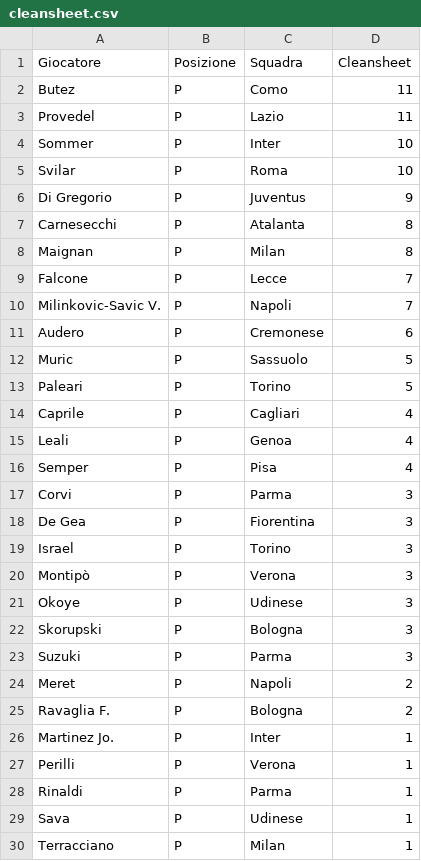
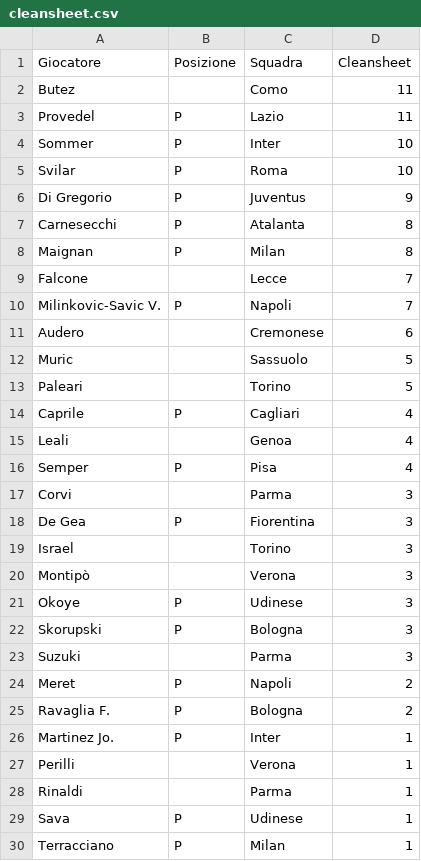
Before and after one commit to etilonii/FantaPortoscuso, a CSV file: data/stats/cleansheet.csv, drawn as a sheet.

```diff
--- a/data/stats/cleansheet.csv
+++ b/data/stats/cleansheet.csv
@@ -1,3 +1,3 @@
 Giocatore,Posizione,Squadra,Cleansheet
-Butez,P,Como,11
+Butez,,Como,11
 Provedel,P,Lazio,11
@@ -8,17 +8,17 @@ Carnesecchi,P,Atalanta,8
 Maignan,P,Milan,8
-Falcone,P,Lecce,7
+Falcone,,Lecce,7
 Milinkovic-Savic V.,P,Napoli,7
-Audero,P,Cremonese,6
-Muric,P,Sassuolo,5
-Paleari,P,Torino,5
+Audero,,Cremonese,6
+Muric,,Sassuolo,5
+Paleari,,Torino,5
 Caprile,P,Cagliari,4
-Leali,P,Genoa,4
+Leali,,Genoa,4
 Semper,P,Pisa,4
-Corvi,P,Parma,3
+Corvi,,Parma,3
 De Gea,P,Fiorentina,3
-Israel,P,Torino,3
-Montipò,P,Verona,3
+Israel,,Torino,3
+Montipò,,Verona,3
 Okoye,P,Udinese,3
 Skorupski,P,Bologna,3
-Suzuki,P,Parma,3
+Suzuki,,Parma,3
 Meret,P,Napoli,2
@@ -26,4 +26,4 @@ Ravaglia F.,P,Bologna,2
 Martinez Jo.,P,Inter,1
-Perilli,P,Verona,1
-Rinaldi,P,Parma,1
+Perilli,,Verona,1
+Rinaldi,,Parma,1
 Sava,P,Udinese,1
```
Also changed, not shown: data/statistiche_giocatori.csv, data/stats/ammonizioni.csv, 5 other files.
